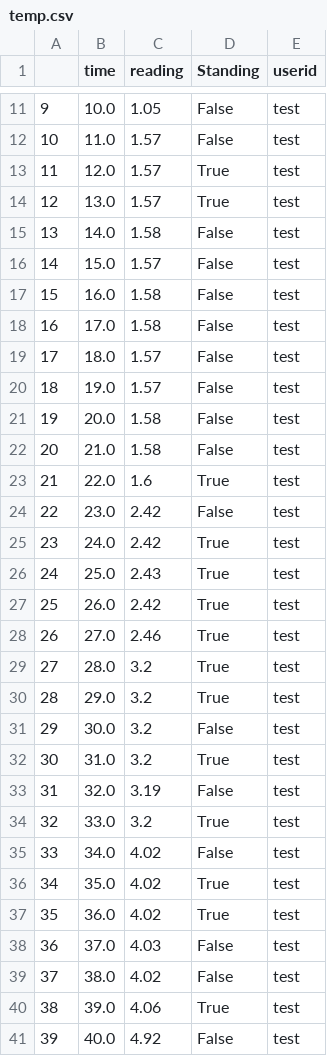
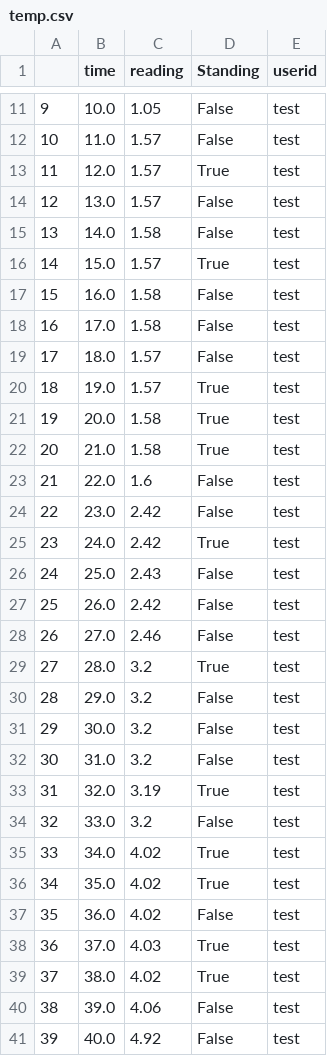
Before and after one commit to talbertmegan/CapstoneCode, a CSV file: DatabaseHelp/temp.csv, drawn as a sheet; only a part is shown, gaps mark what is left out; the diff covers the shown part only.

```diff
--- a/DatabaseHelp/temp.csv
+++ b/DatabaseHelp/temp.csv
@@ -13,5 +13,5 @@
 11,12.0,1.57,True,test
-12,13.0,1.57,True,test
+12,13.0,1.57,False,test
 13,14.0,1.58,False,test
-14,15.0,1.57,False,test
+14,15.0,1.57,True,test
 15,16.0,1.58,False,test
@@ -19,23 +19,23 @@
 17,18.0,1.57,False,test
-18,19.0,1.57,False,test
-19,20.0,1.58,False,test
-20,21.0,1.58,False,test
-21,22.0,1.6,True,test
+18,19.0,1.57,True,test
+19,20.0,1.58,True,test
+20,21.0,1.58,True,test
+21,22.0,1.6,False,test
 22,23.0,2.42,False,test
 23,24.0,2.42,True,test
-24,25.0,2.43,True,test
-25,26.0,2.42,True,test
-26,27.0,2.46,True,test
+24,25.0,2.43,False,test
+25,26.0,2.42,False,test
+26,27.0,2.46,False,test
 27,28.0,3.2,True,test
-28,29.0,3.2,True,test
+28,29.0,3.2,False,test
 29,30.0,3.2,False,test
-30,31.0,3.2,True,test
-31,32.0,3.19,False,test
-32,33.0,3.2,True,test
-33,34.0,4.02,False,test
+30,31.0,3.2,False,test
+31,32.0,3.19,True,test
+32,33.0,3.2,False,test
+33,34.0,4.02,True,test
 34,35.0,4.02,True,test
-35,36.0,4.02,True,test
-36,37.0,4.03,False,test
-37,38.0,4.02,False,test
-38,39.0,4.06,True,test
+35,36.0,4.02,False,test
+36,37.0,4.03,True,test
+37,38.0,4.02,True,test
+38,39.0,4.06,False,test
 39,40.0,4.92,False,test
```
Also changed, not shown: 66 edited cells elsewhere in this file, 5 other files.
